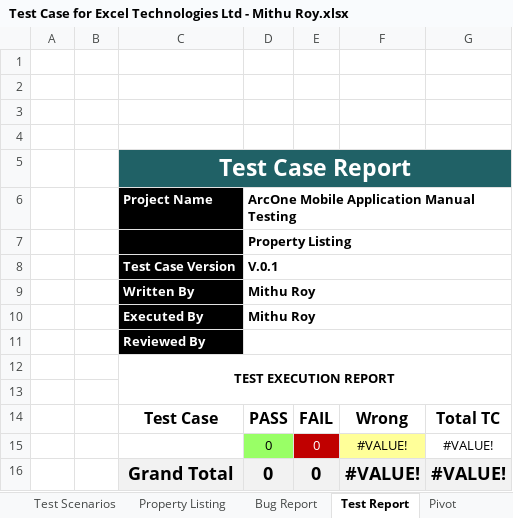
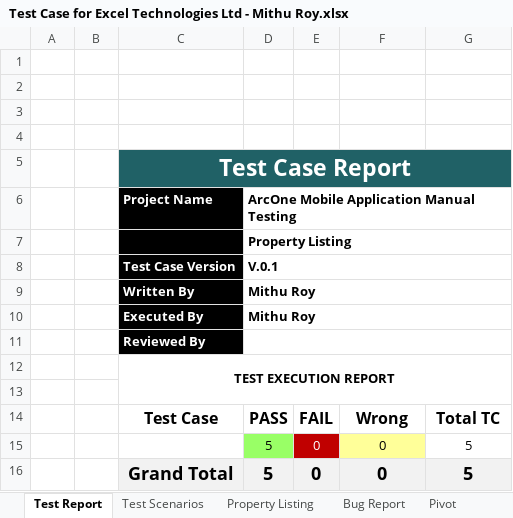
Before and after one commit to contactmithuroy/ArcOne-Mobile-App-Manual-Testing, an Excel workbook: Test Case for Excel Technologies Ltd - Mithu Roy.xlsx, sheet Test Report, drawn as a sheet; values as stored, in another font and other column widths than the file's, no borders; charts and pictures not drawn; removed rows and columns are numbered as before the commit, all else as after; the diff names each change by its address in the sheet, - before the commit and + after, or states it on an @@ line.

Commit message:
update

```diff
--- a/Test Case for Excel Technologies Ltd - Mithu Roy.xlsx (sheet Test Report)
+++ b/Test Case for Excel Technologies Ltd - Mithu Roy.xlsx (sheet Test Report)
@@ sheet tab order changed: Test Report | Test Scenarios | Property Listing | Bug Report | Pivot @@
-row 15:  |  |  | 0 | 0 | #VALUE! | #VALUE!
-row 16:  |  | Grand Total | 0 | 0 | #VALUE! | #VALUE!
+row 15:  |  |  | 5 | 0 | 0 | 5
+row 16:  |  | Grand Total | 5 | 0 | 0 | 5
```
Also changed, not shown: sheet Bug Report, charts or pictures.
